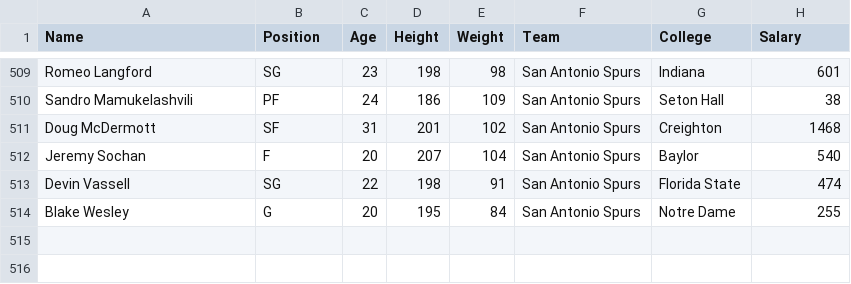
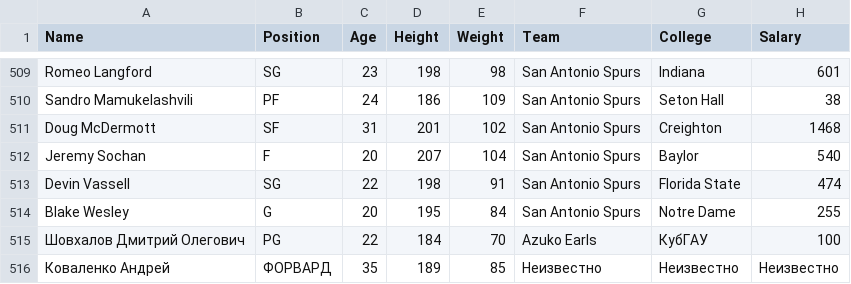
Before and after one commit to AzukoTazumaki/DZ_Python_21, a CSV file: results/players.csv, drawn as a sheet; only a part is shown, gaps mark what is left out; the diff names each change by its address in the sheet, - before the commit and + after, or states it on an @@ line.

```diff
--- a/results/players.csv
+++ b/results/players.csv
+row 515: Шовхалов Дмитрий Олегович | PG | 22 | 184 | 70 | Azuko Earls | КубГАУ | 100
+row 516: Коваленко Андрей | ФОРВАРД | 35 | 189 | 85 | Неизвестно | Неизвестно | Неизвестно
```
Also changed, not shown: 3 other files.
